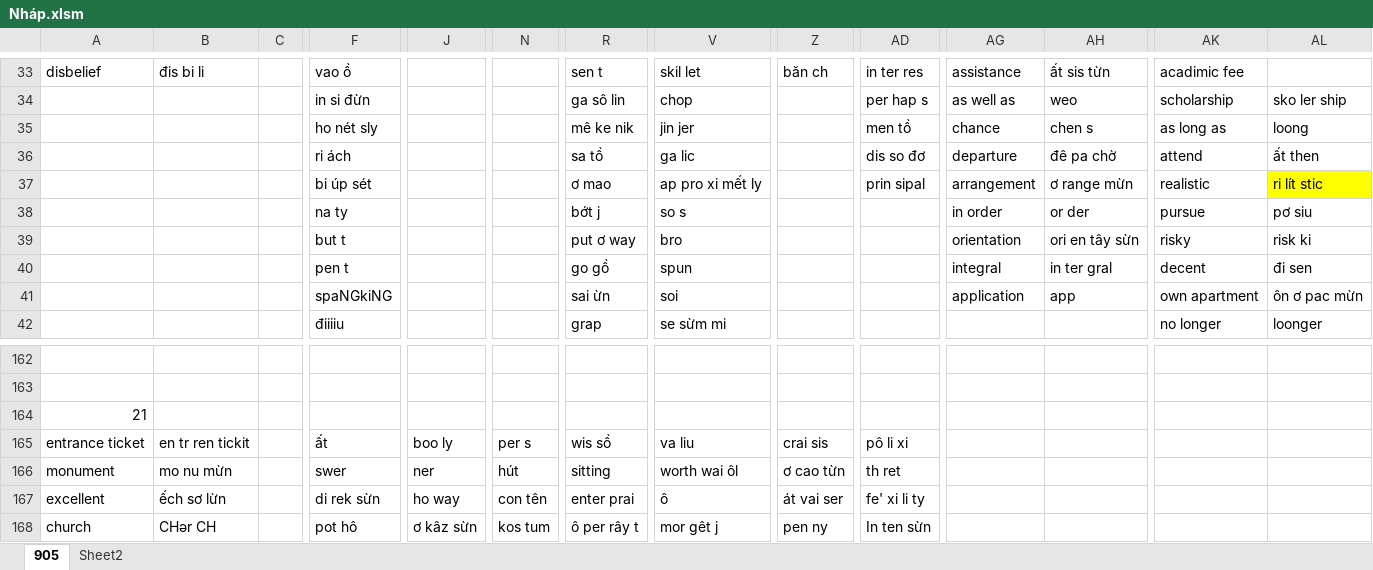
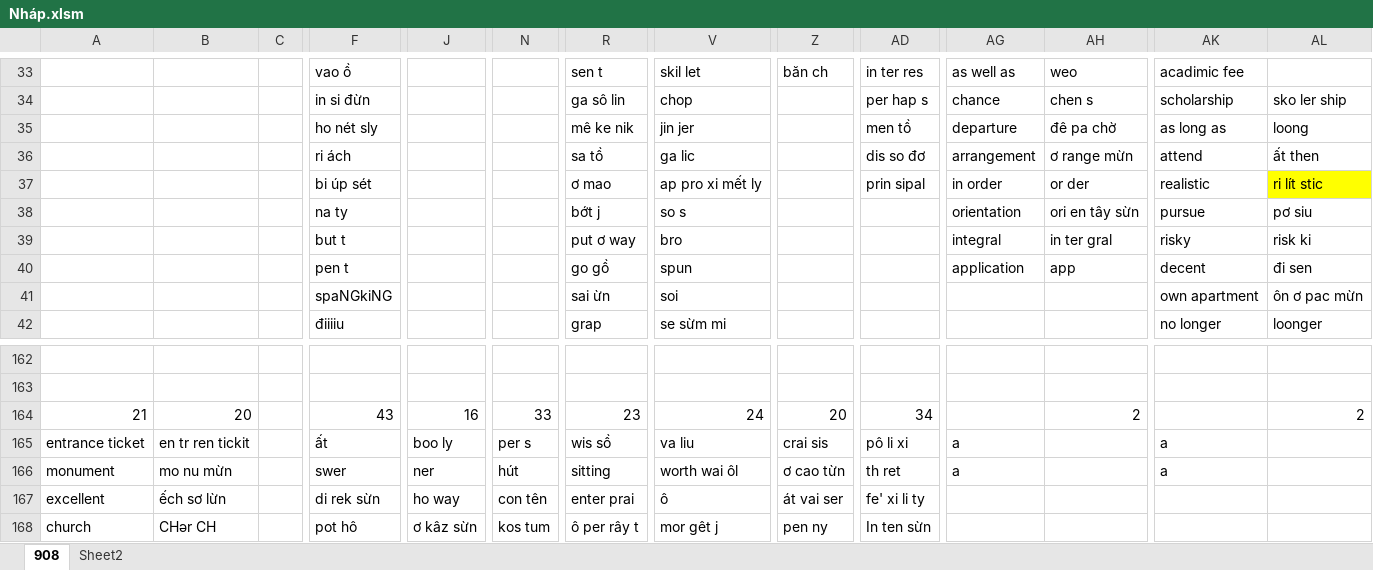
Before and after one commit to thaidh-dev/Engrisk, an Excel workbook: Nháp.xlsm, sheet 908, drawn as a sheet; only a part is shown, gaps mark what is left out; values as stored, in another font and other column widths than the file's, no borders; charts and pictures not drawn; the diff covers the shown part only; the diff names each change by its address in the sheet, - before the commit and + after, or states it on an @@ line.

```diff
--- a/Nháp.xlsm (sheet 908)
+++ b/Nháp.xlsm (sheet 908)
-sheet tab: 905
+sheet tab: 908
-A33: disbelief
+A33: (empty)
-B33: đis bi li
+B33: (empty)
-AG33: assistance
+AG33: as well as
-AH33: ất sis từn
+AH33: weo
-AG34: as well as
+AG34: chance
-AH34: weo
+AH34: chen s
-AG35: chance
+AG35: departure
-AH35: chen s
+AH35: đê pa chờ
-AG36: departure
+AG36: arrangement
-AH36: đê pa chờ
+AH36: ơ range mừn
-AG37: arrangement
+AG37: in order
-AH37: ơ range mừn
+AH37: or der
-AG38: in order
+AG38: orientation
-AH38: or der
+AH38: ori en tây sừn
-AG39: orientation
+AG39: integral
-AH39: ori en tây sừn
+AH39: in ter gral
-AG40: integral
+AG40: application
-AH40: in ter gral
+AH40: app
-AG41: application
+AG41: (empty)
-AH41: app
+AH41: (empty)
-B164: (empty)
+B164: 20
-F164: (empty)
+F164: 43
-J164: (empty)
+J164: 16
-N164: (empty)
+N164: 33
-R164: (empty)
+R164: 23
-V164: (empty)
+V164: 24
-Z164: (empty)
+Z164: 20
-AD164: (empty)
+AD164: 34
-AH164: (empty)
+AH164: 2
-AL164: (empty)
+AL164: 2
-AG165:AG166: (empty)
+AG165:AG166: a
-AK165:AK166: (empty)
+AK165:AK166: a
```
Also changed, not shown: 106 edited cells elsewhere in this sheet, 1 other file.
